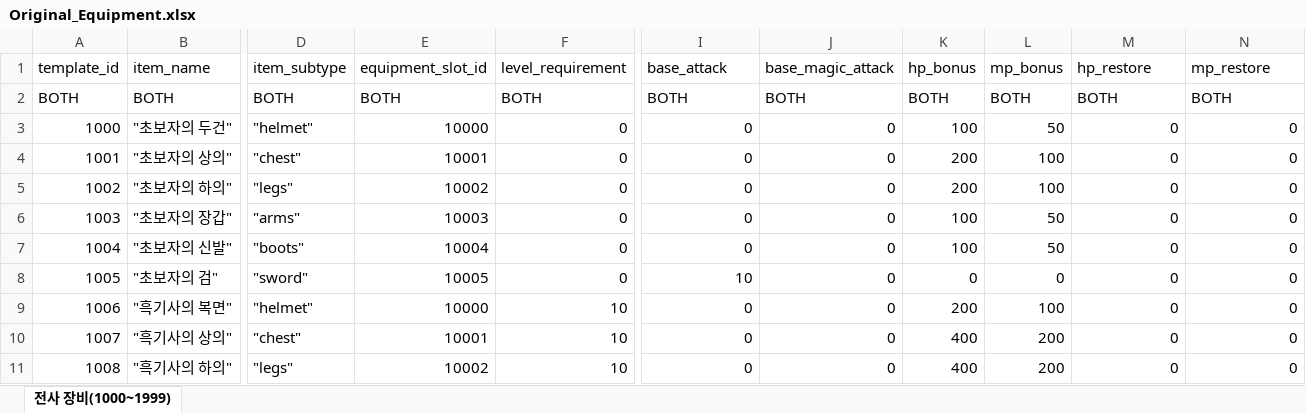
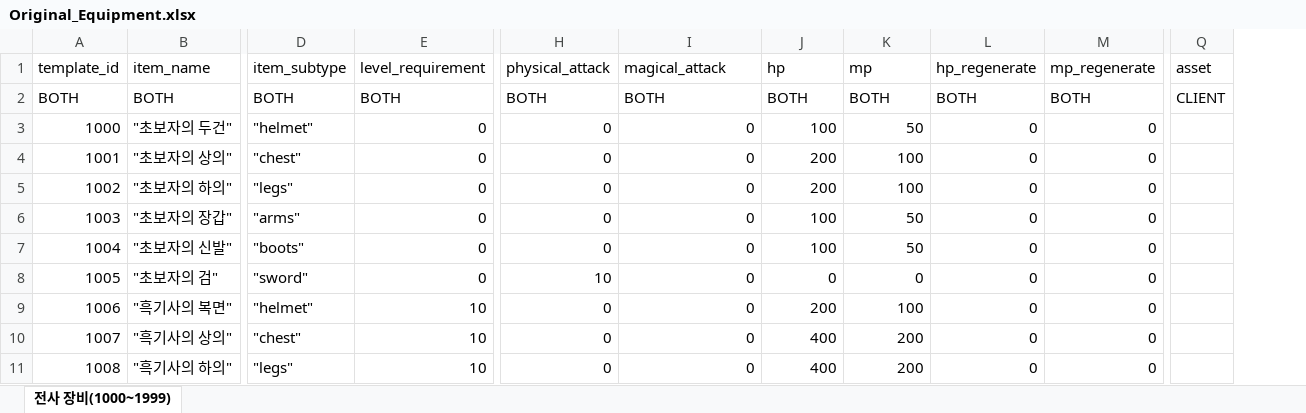
Before and after one commit to pledge24/Project_MMORPG, an Excel workbook: Server/Common/GameDatasheet/Original_Equipment.xlsx, sheet 전사 장비(1000~1999), drawn as a sheet; only a part is shown, gaps mark what is left out; values as stored, in another font and other column widths than the file's, no borders; removed rows and columns are numbered as before the commit, all else as after; the diff names each change by its address in the sheet, - before the commit and + after, or states it on an @@ line.

```diff
--- a/Server/Common/GameDatasheet/Original_Equipment.xlsx (sheet 전사 장비(1000~1999))
+++ b/Server/Common/GameDatasheet/Original_Equipment.xlsx (sheet 전사 장비(1000~1999))
-column E (equipment_slot_id), rows 2-11: BOTH | 10000 | 10001 | 10002 | 10003 | 10004 | 10005 | 10000 | 10001 | 10002
+column Q (asset), row 2: CLIENT
-H1: base_attack
+H1: physical_attack
-I1: base_magic_attack
+I1: magical_attack
-J1: hp_bonus
+J1: hp
-K1: mp_bonus
+K1: mp
-L1: hp_restore
+L1: hp_regenerate
-M1: mp_restore
+M1: mp_regenerate
```
Also changed, not shown: formulas that keep their value, Server/Common/GameDatasheet/Original_Monster.xlsx, Server/Common/GameDatasheet/Original_Warrior_Level_Data.xlsx, 36 other files.
